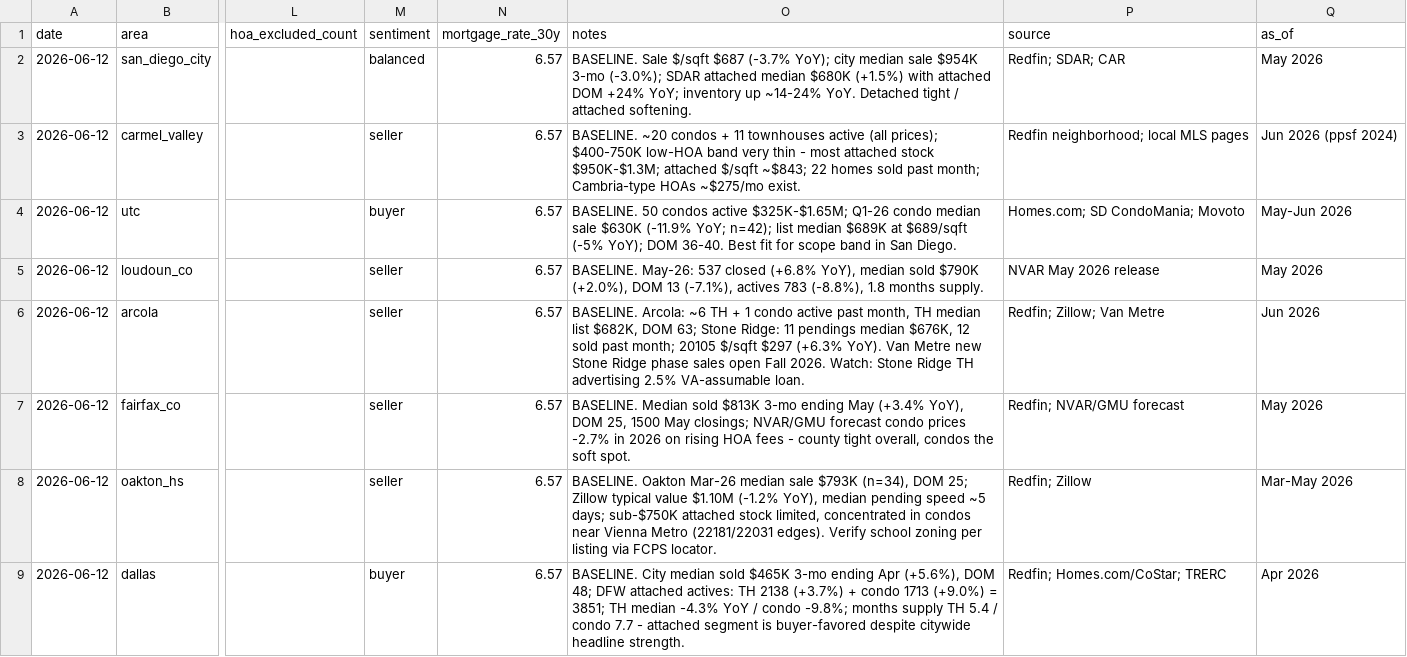
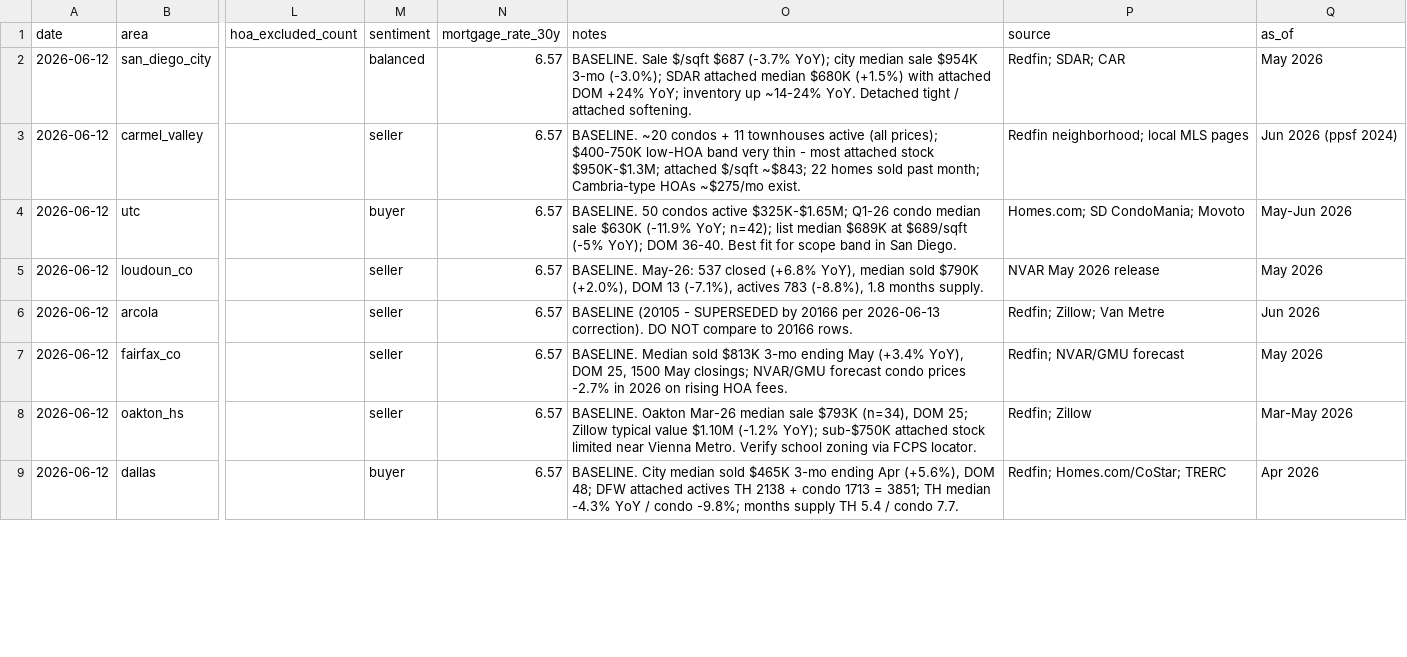
Before and after one commit to Reytheshark/housing-digest-data, a CSV file: data/metrics.csv, drawn as a sheet; only a part is shown, gaps mark what is left out; the diff covers the shown part only; the diff names each change by its address in the sheet, - before the commit and + after, or states it on an @@ line.

Commit message:
daily: 2026-06-15 metrics

```diff
--- a/data/metrics.csv
+++ b/data/metrics.csv
-O6 (notes): BASELINE. Arcola: ~6 TH + 1 condo active past month, TH median list $682K, DOM 63; Stone Ridge: 11 pendings median $676K, 12 sold past month; 20105 $/sqft $297 (+6.3% YoY). Van Metre new Stone Ridge phase sales open Fall 2026. Watch: Stone Ridge TH advertising 2.5% VA-assumable loan.
+O6 (notes): BASELINE (20105 - SUPERSEDED by 20166 per 2026-06-13 correction). DO NOT compare to 20166 rows.
-O7 (notes): …rising HOA fees - county tight overall, condos the soft spot.
+O7 (notes): …rising HOA fees.
-O8 (notes): …$1.10M (-1.2% YoY), median pending speed ~5 days; sub-$750K attached stock limited, concentrated in condos near Vienna Metro (22181/22031 edges). Verify school zoning per listing via FCPS…
+O8 (notes): …$1.10M (-1.2% YoY); sub-$750K attached stock limited near Vienna Metro. Verify school zoning via FCPS…
-O9 (notes): …DFW attached actives: TH 2138 (+3.7%) + condo 1713 (+9.0%) = 3851; TH median -4.3% YoY / condo -9.8%; months supply TH 5.4 / condo 7.7 - attached segment is buyer-favored despite citywide headline strength.
+O9 (notes): …DFW attached actives TH 2138 + condo 1713 = 3851; TH median -4.3% YoY / condo -9.8%; months supply TH 5.4 / condo 7.7.
```
Also changed, not shown: 9 added rows and 1 edited cell elsewhere in this file.
